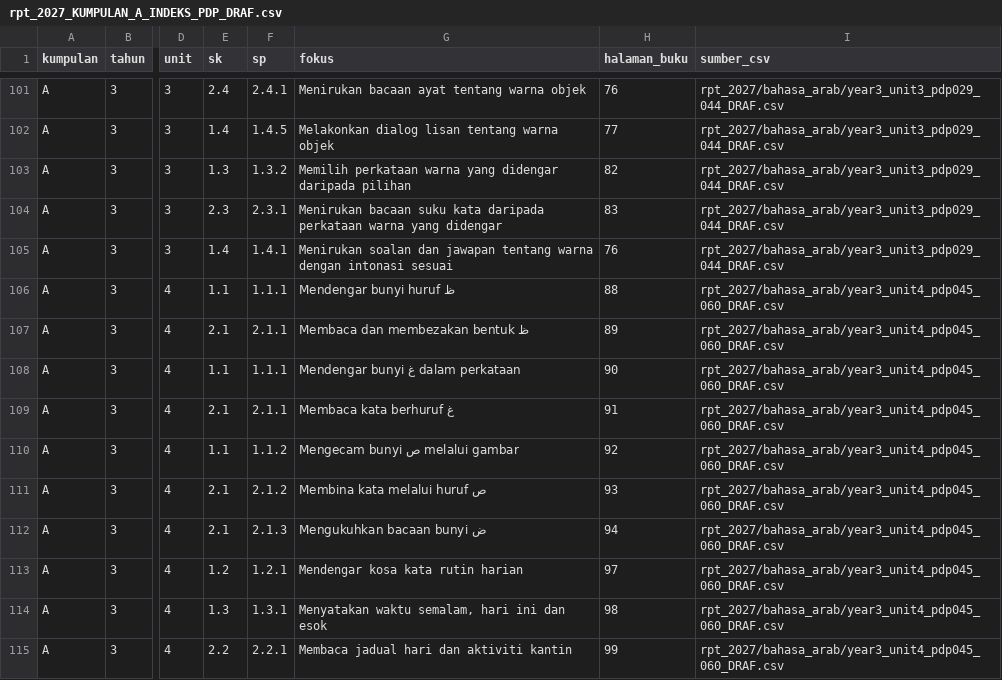
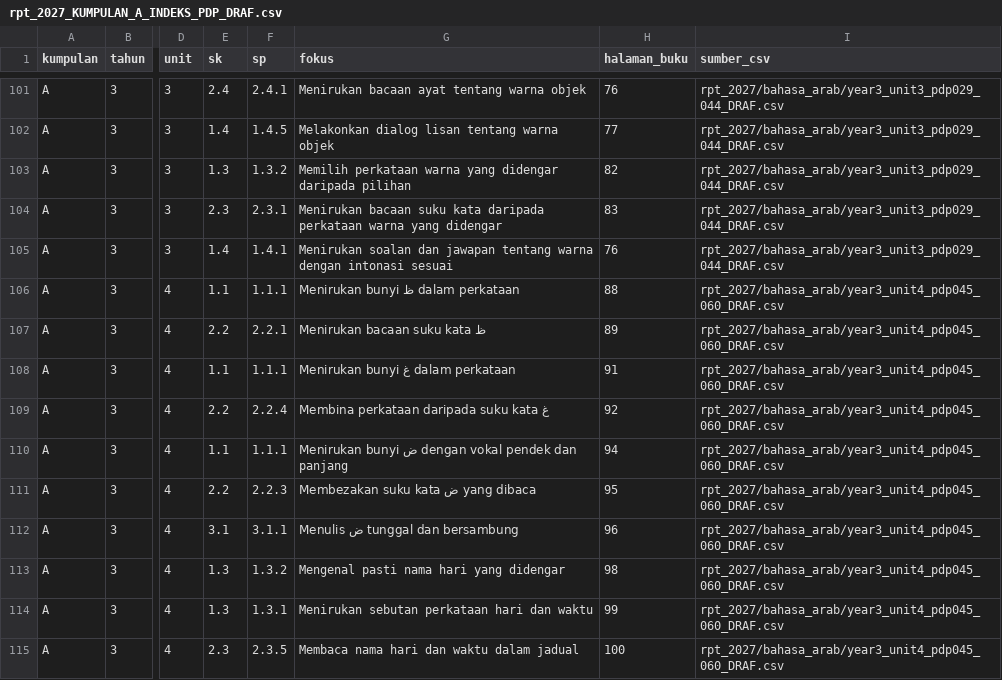
Before and after one commit to nurynayreen88/CikguLaju-AI, a CSV file: rpt_2027/bahasa_arab/rpt_2027_KUMPULAN_A_INDEKS_PDP_DRAF.csv, drawn as a sheet; only a part is shown, gaps mark what is left out; the diff covers the shown part only; the diff names each change by its address in the sheet, - before the commit and + after, or states it on an @@ line.

```diff
--- a/rpt_2027/bahasa_arab/rpt_2027_KUMPULAN_A_INDEKS_PDP_DRAF.csv
+++ b/rpt_2027/bahasa_arab/rpt_2027_KUMPULAN_A_INDEKS_PDP_DRAF.csv
-G106 (fokus): Mendengar bunyi huruf ظ
+G106 (fokus): Menirukan bunyi ظ dalam perkataan
-E107 (sk): 2.1
+E107 (sk): 2.2
-F107 (sp): 2.1.1
+F107 (sp): 2.2.1
-G107 (fokus): Membaca dan membezakan bentuk ظ
+G107 (fokus): Menirukan bacaan suku kata ظ
-G108 (fokus): Mendengar bunyi غ dalam perkataan
+G108 (fokus): Menirukan bunyi غ dalam perkataan
-H108 (halaman_buku): 90
+H108 (halaman_buku): 91
-E109 (sk): 2.1
+E109 (sk): 2.2
-F109 (sp): 2.1.1
+F109 (sp): 2.2.4
-G109 (fokus): Membaca kata berhuruf غ
+G109 (fokus): Membina perkataan daripada suku kata غ
-H109 (halaman_buku): 91
+H109 (halaman_buku): 92
-F110 (sp): 1.1.2
+F110 (sp): 1.1.1
-G110 (fokus): Mengecam bunyi ص melalui gambar
+G110 (fokus): Menirukan bunyi ض dengan vokal pendek dan panjang
-H110 (halaman_buku): 92
+H110 (halaman_buku): 94
-E111 (sk): 2.1
+E111 (sk): 2.2
-F111 (sp): 2.1.2
+F111 (sp): 2.2.3
-G111 (fokus): Membina kata melalui huruf ص
+G111 (fokus): Membezakan suku kata ض yang dibaca
-H111 (halaman_buku): 93
+H111 (halaman_buku): 95
-E112 (sk): 2.1
+E112 (sk): 3.1
-F112 (sp): 2.1.3
+F112 (sp): 3.1.1
-G112 (fokus): Mengukuhkan bacaan bunyi ض
+G112 (fokus): Menulis ض tunggal dan bersambung
-H112 (halaman_buku): 94
+H112 (halaman_buku): 96
-E113 (sk): 1.2
+E113 (sk): 1.3
-F113 (sp): 1.2.1
+F113 (sp): 1.3.2
-G113 (fokus): Mendengar kosa kata rutin harian
+G113 (fokus): Mengenal pasti nama hari yang didengar
-H113 (halaman_buku): 97
+H113 (halaman_buku): 98
-G114 (fokus): Menyatakan waktu semalam, hari ini dan esok
+G114 (fokus): Menirukan sebutan perkataan hari dan waktu
-H114 (halaman_buku): 98
+H114 (halaman_buku): 99
-E115 (sk): 2.2
+E115 (sk): 2.3
-F115 (sp): 2.2.1
+F115 (sp): 2.3.5
-G115 (fokus): Membaca jadual hari dan aktiviti kantin
+G115 (fokus): Membaca nama hari dan waktu dalam jadual
-H115 (halaman_buku): 99
+H115 (halaman_buku): 100
```
Also changed, not shown: 15 edited cells elsewhere in this file, rpt_2027/bahasa_arab/rpt_2027_KUMPULAN_B_INDEKS_PDP_DRAF.csv, rpt_2027/bahasa_arab/year3_unit4_pdp045_060_DRAF.csv, 37 other files.
